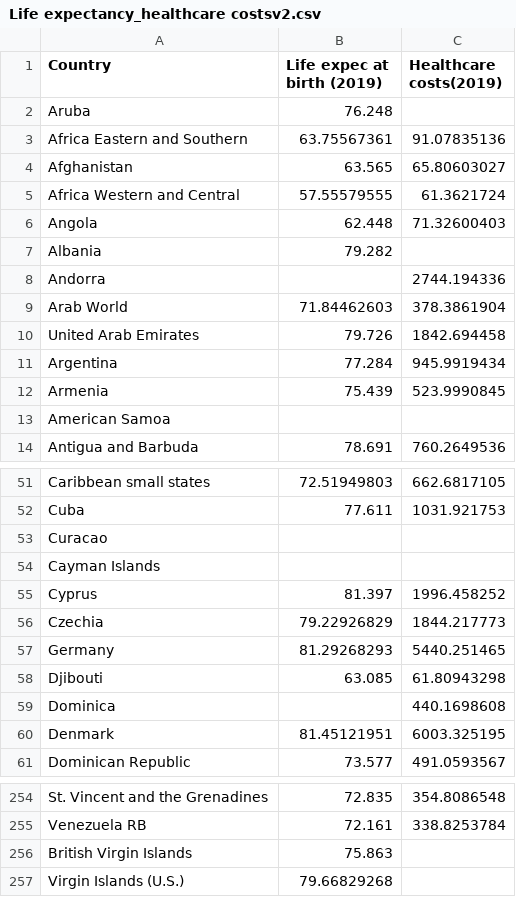
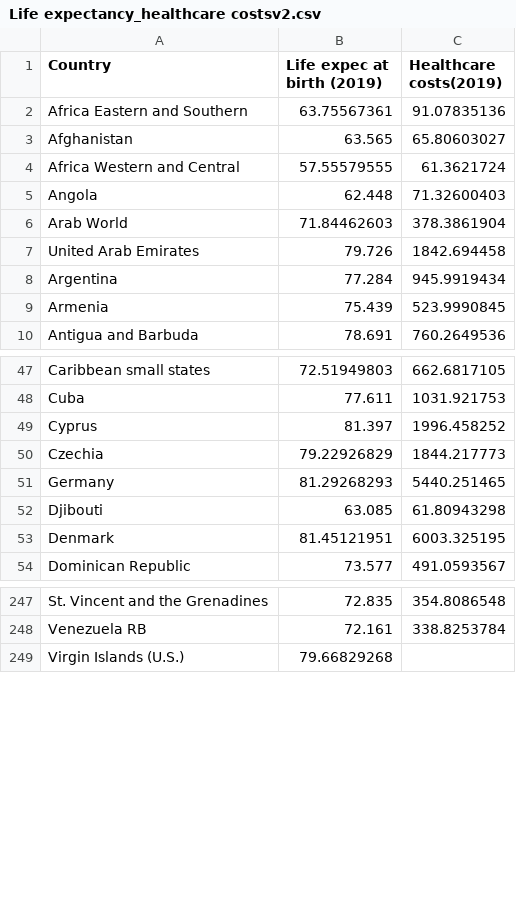
Before and after one commit to ipkwhite/ipkwhite.github.io, a CSV file: Life expectancy_healthcare costsv2.csv, drawn as a sheet; only a part is shown, gaps mark what is left out; the diff covers the shown part only; the diff names each change by its address in the sheet, - before the commit and + after, or states it on an @@ line.

Commit message:
Update Life expectancy_healthcare costsv2.csv

```diff
--- a/Life expectancy_healthcare costsv2.csv
+++ b/Life expectancy_healthcare costsv2.csv
-row 2: Aruba | 76.248
-row 7: Albania | 79.282
-row 8: Andorra |  | 2744.194336
-row 13: American Samoa
-row 53: Curacao
-row 54: Cayman Islands
-row 59: Dominica |  | 440.1698608
-row 256: British Virgin Islands | 75.863
```
Also changed, not shown: 1 removed row elsewhere in this file.
